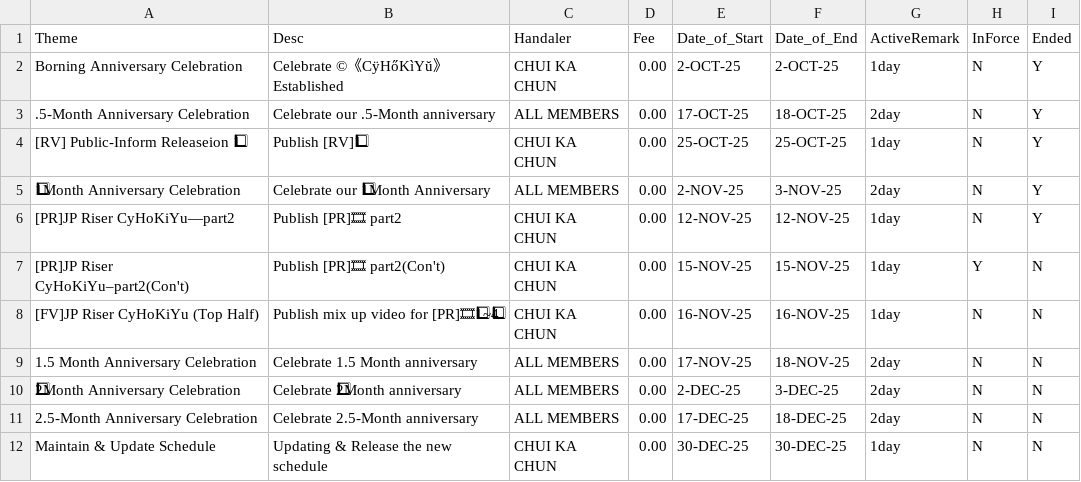
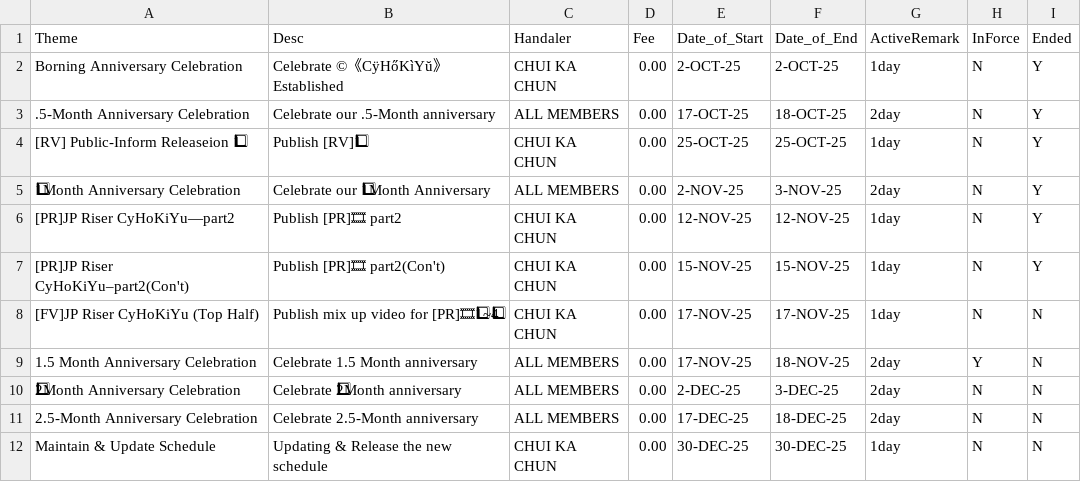
Before and after one commit to CHUI-KA-CHUN/-c-CyHoKiYu-, a CSV file: ActiveSchedule.csv, drawn as a sheet; the diff names each change by its address in the sheet, - before the commit and + after, or states it on an @@ line.

Commit message:
Update ActiveSchedule.csv

```diff
--- a/ActiveSchedule.csv
+++ b/ActiveSchedule.csv
-H7 (InForce): Y
+H7 (InForce): N
-I7 (Ended): N
+I7 (Ended): Y
-E8 (Date_of_Start): 16-NOV-25
+E8 (Date_of_Start): 17-NOV-25
-F8 (Date_of_End): 16-NOV-25
+F8 (Date_of_End): 17-NOV-25
-H9 (InForce): N
+H9 (InForce): Y
```
